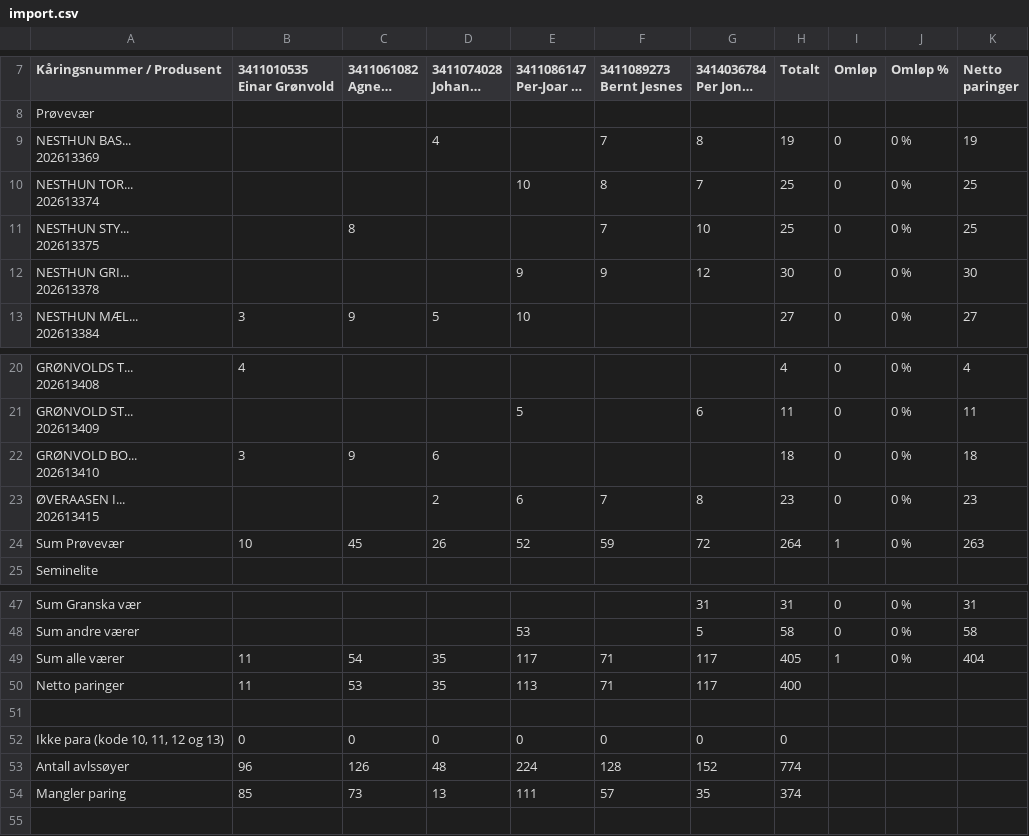
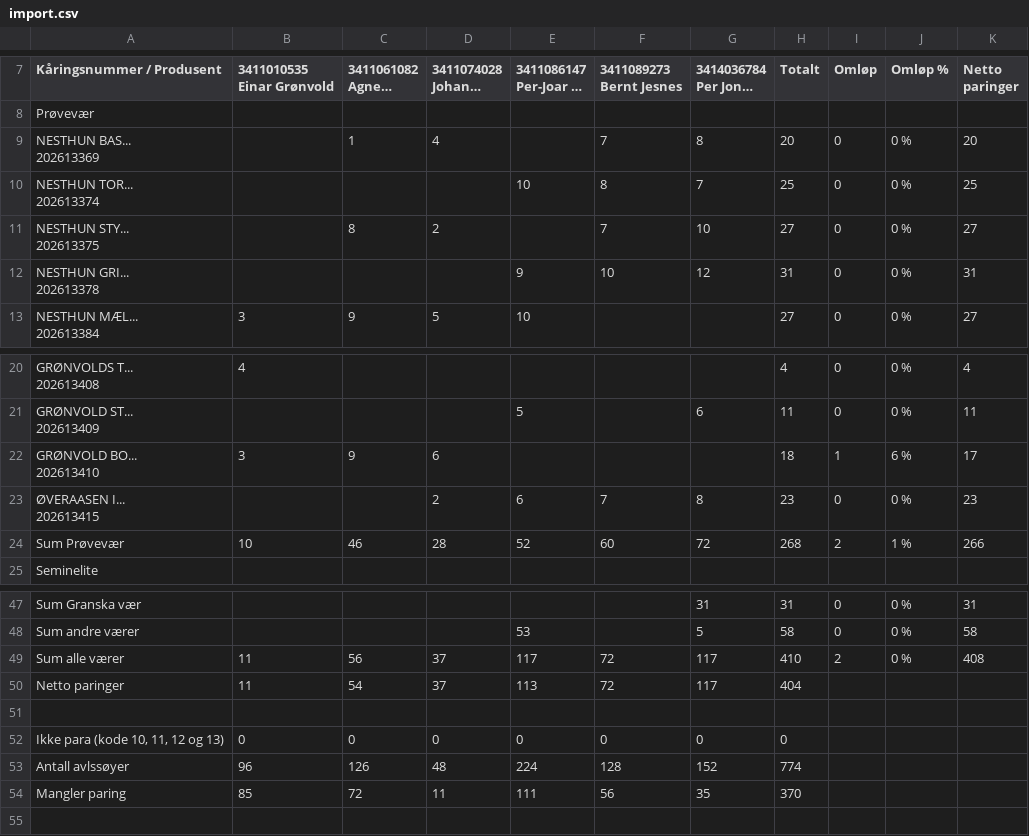
Before and after one commit to Ulla565/vaerring26, a CSV file: import.csv, drawn as a sheet; only a part is shown, gaps mark what is left out; long unchanged cells end in …; the diff covers the shown part only; the diff names each change by its address in the sheet, - before the commit and + after, or states it on an @@ line.

```diff
--- a/import.csv
+++ b/import.csv
-C9 (3411061082 Agnete Fauskrud): (empty)
+C9 (3411061082 Agnete Fauskrud): 1
-H9 (Totalt): 19
+H9 (Totalt): 20
-K9 (Netto paringer): 19
+K9 (Netto paringer): 20
-D11 (3411074028 Johanne Ulrica...): (empty)
+D11 (3411074028 Johanne Ulrica...): 2
-H11 (Totalt): 25
+H11 (Totalt): 27
-K11 (Netto paringer): 25
+K11 (Netto paringer): 27
-F12 (3411089273 Bernt Jesnes): 9
+F12 (3411089273 Bernt Jesnes): 10
-H12 (Totalt): 30
+H12 (Totalt): 31
-K12 (Netto paringer): 30
+K12 (Netto paringer): 31
-I22 (Omløp): 0
+I22 (Omløp): 1
-J22 (Omløp %): 0 %
+J22 (Omløp %): 6 %
-K22 (Netto paringer): 18
+K22 (Netto paringer): 17
-C24 (3411061082 Agnete Fauskrud): 45
+C24 (3411061082 Agnete Fauskrud): 46
-D24 (3411074028 Johanne Ulrica...): 26
+D24 (3411074028 Johanne Ulrica...): 28
-F24 (3411089273 Bernt Jesnes): 59
+F24 (3411089273 Bernt Jesnes): 60
-H24 (Totalt): 264
+H24 (Totalt): 268
-I24 (Omløp): 1
+I24 (Omløp): 2
-J24 (Omløp %): 0 %
+J24 (Omløp %): 1 %
-K24 (Netto paringer): 263
+K24 (Netto paringer): 266
-C49 (3411061082 Agnete Fauskrud): 54
+C49 (3411061082 Agnete Fauskrud): 56
-D49:D50 (3411074028 Johanne Ulrica...): 35
+D49:D50 (3411074028 Johanne Ulrica...): 37
-F49:F50 (3411089273 Bernt Jesnes): 71
+F49:F50 (3411089273 Bernt Jesnes): 72
-H49 (Totalt): 405
+H49 (Totalt): 410
-I49 (Omløp): 1
+I49 (Omløp): 2
-K49 (Netto paringer): 404
+K49 (Netto paringer): 408
-C50 (3411061082 Agnete Fauskrud): 53
+C50 (3411061082 Agnete Fauskrud): 54
-H50 (Totalt): 400
+H50 (Totalt): 404
-C54 (3411061082 Agnete Fauskrud): 73
+C54 (3411061082 Agnete Fauskrud): 72
-D54 (3411074028 Johanne Ulrica...): 13
+D54 (3411074028 Johanne Ulrica...): 11
-F54 (3411089273 Bernt Jesnes): 57
+F54 (3411089273 Bernt Jesnes): 56
-H54 (Totalt): 374
+H54 (Totalt): 370
```
Also changed, not shown: 6 edited cells elsewhere in this file, appdata.csv.
